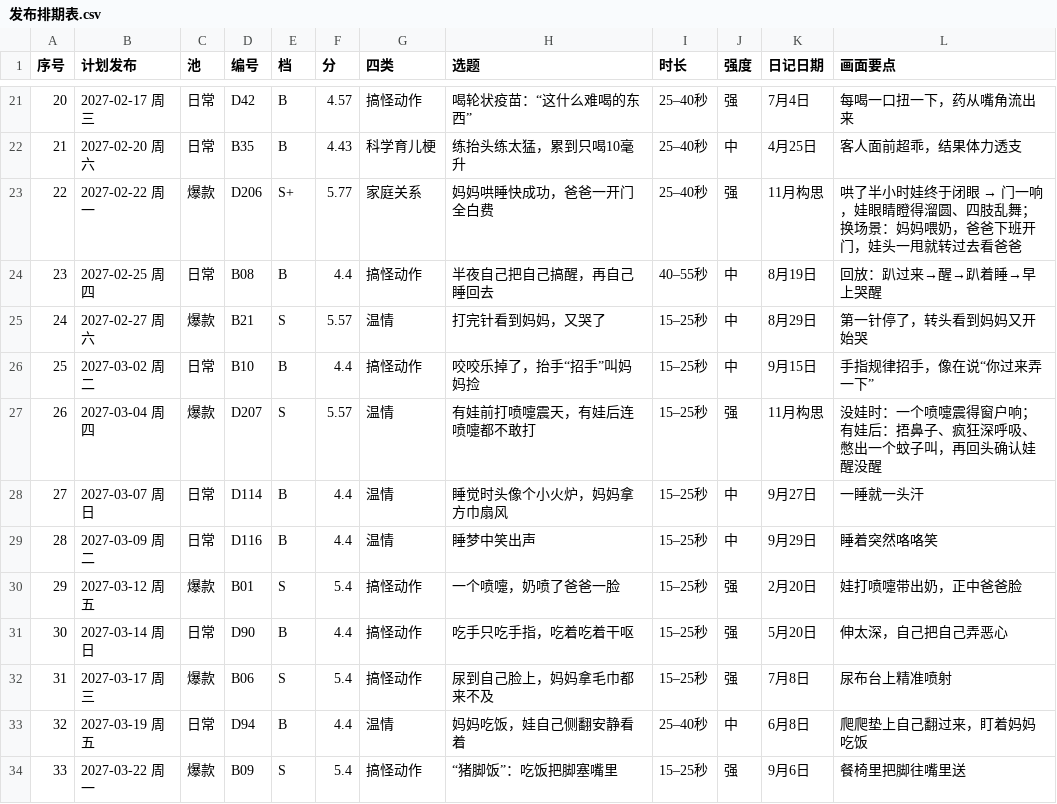
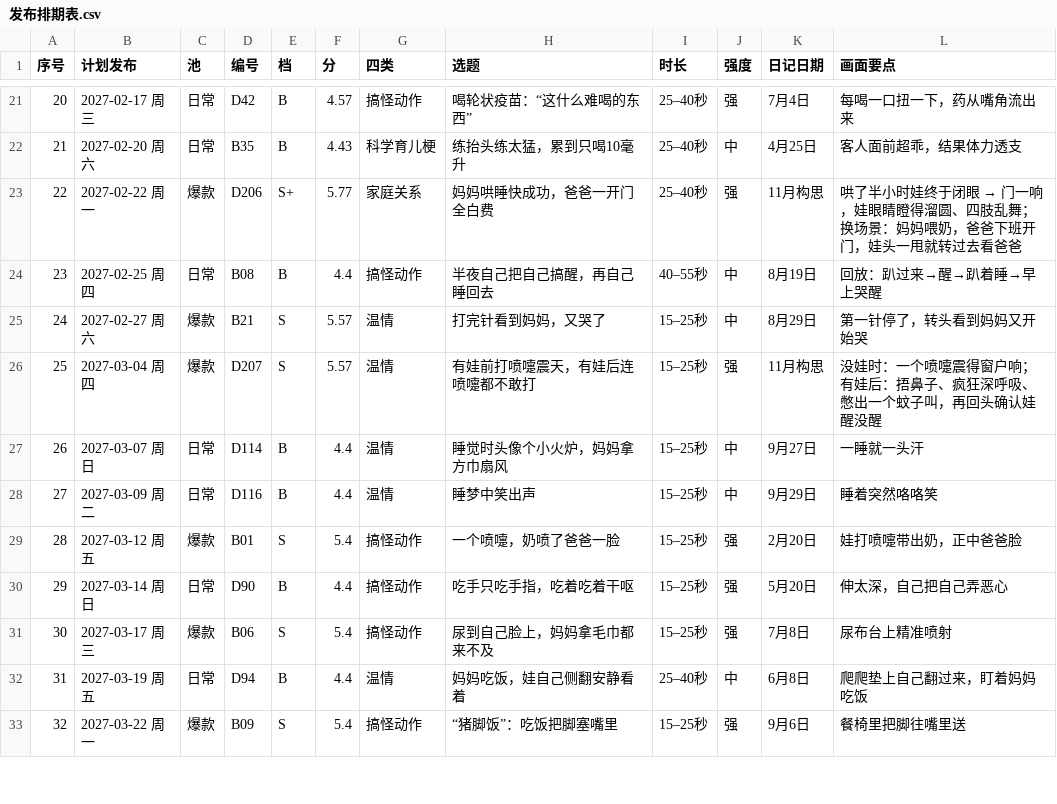
Before and after one commit to ycbc-team/hansen-video, a CSV file: 2026-10-29-12-24-21/发布排期表.csv, drawn as a sheet; only a part is shown, gaps mark what is left out; removed rows and columns are numbered as before the commit, all else as after; the diff names each change by its address in the sheet, - before the commit and + after, or states it on an @@ line.

```diff
--- a/2026-10-29-12-24-21/发布排期表.csv
+++ b/2026-10-29-12-24-21/发布排期表.csv
-row 26: 25 | 2027-03-02 周二 | 日常 | B10 | B | 4.4 | 搞怪动作 | 咬咬乐掉了，抬手“招手”叫妈妈捡 | 15–25秒 | 中 | 9月15日 | 手指规律招手，像在说“你过来弄一下”
@@ column A (序号) renumbered from row 26 down @@
```
Also changed, not shown: 53 other files.
